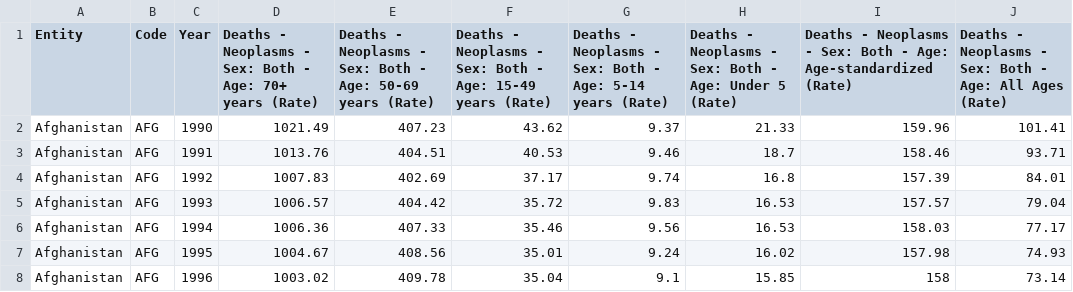
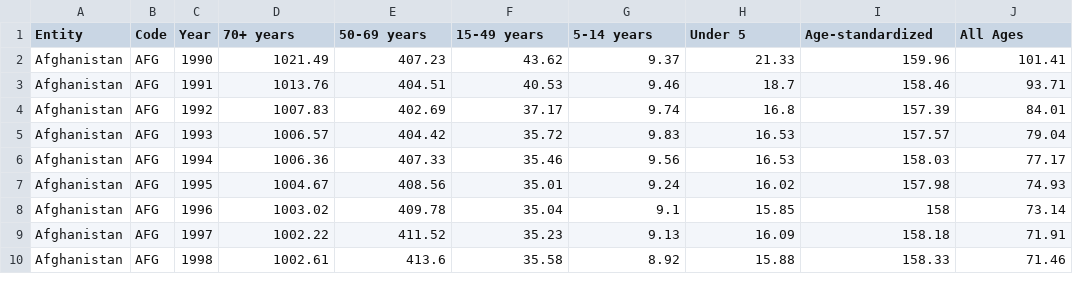
Before and after one commit to zhxnlee/VegaLite_3179, a CSV file: Cancer/cancer-death-rates-by-age.csv, drawn as a sheet; only a part is shown; the shorter side is filled out with more unchanged rows.

Commit message:
Update cancer-death-rates-by-age.csv

```diff
--- a/Cancer/cancer-death-rates-by-age.csv
+++ b/Cancer/cancer-death-rates-by-age.csv
@@ -1,2 +1,2 @@
-Entity,Code,Year,Deaths - Neoplasms - Sex: Both - Age: 70+ years (Rate),Deaths - Neoplasms - Sex: Both - Age: 50-69 years (Rate),Deaths - Neoplasms - Sex: Both - Age: 15-49 years (Rate),Deaths - Neoplasms - Sex: Both - Age: 5-14 years (Rate),Deaths - Neoplasms - Sex: Both - Age: Under 5 (Rate),Deaths - Neoplasms - Sex: Both - Age: Age-standardized (Rate),Deaths - Neoplasms - Sex: Both - Age: All Ages (Rate)
+Entity,Code,Year,70+ years,50-69 years,15-49 years,5-14 years,Under 5,Age-standardized,All Ages
 Afghanistan,AFG,1990,1021.49,407.23,43.62,9.37,21.33,159.96,101.41
```
